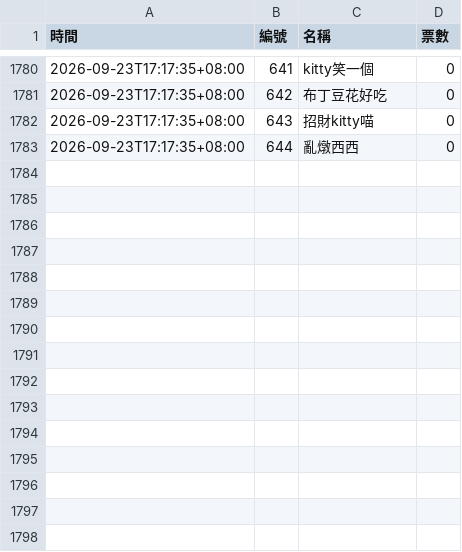
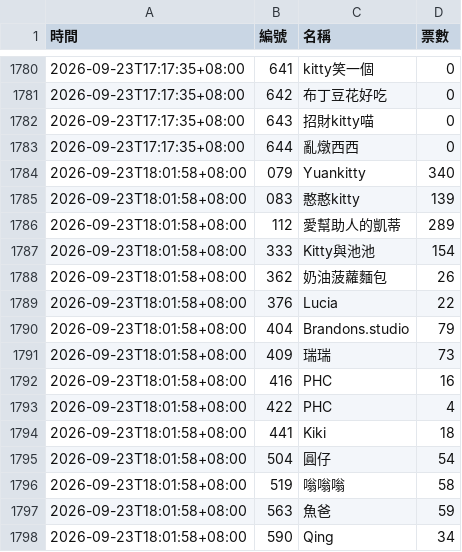
Before and after one commit to BrandonYang1203/KY-tracker, a CSV file: data/2026-09.csv, drawn as a sheet; only a part is shown, gaps mark what is left out.

```diff
--- a/data/2026-09.csv
+++ b/data/2026-09.csv
@@ -1783 +1783,16 @@
 2026-09-23T17:17:35+08:00,644,亂燉西西,0
+2026-09-23T18:01:58+08:00,079,Yuankitty,340
+2026-09-23T18:01:58+08:00,083,憨憨kitty,139
+2026-09-23T18:01:58+08:00,112,愛幫助人的凱蒂,289
+2026-09-23T18:01:58+08:00,333,Kitty與池池,154
+2026-09-23T18:01:58+08:00,362,奶油菠蘿麵包,26
+2026-09-23T18:01:58+08:00,376,Lucia,22
+2026-09-23T18:01:58+08:00,404,Brandons.studio,79
+2026-09-23T18:01:58+08:00,409,瑞瑞,73
+2026-09-23T18:01:58+08:00,416,PHC,16
+2026-09-23T18:01:58+08:00,422,PHC,4
+2026-09-23T18:01:58+08:00,441,Kiki,18
+2026-09-23T18:01:58+08:00,504,圓仔,54
+2026-09-23T18:01:58+08:00,519,嗡嗡嗡,58
+2026-09-23T18:01:58+08:00,563,魚爸,59
+2026-09-23T18:01:58+08:00,590,Qing,34
```
Also changed, not shown: 1 other file.
